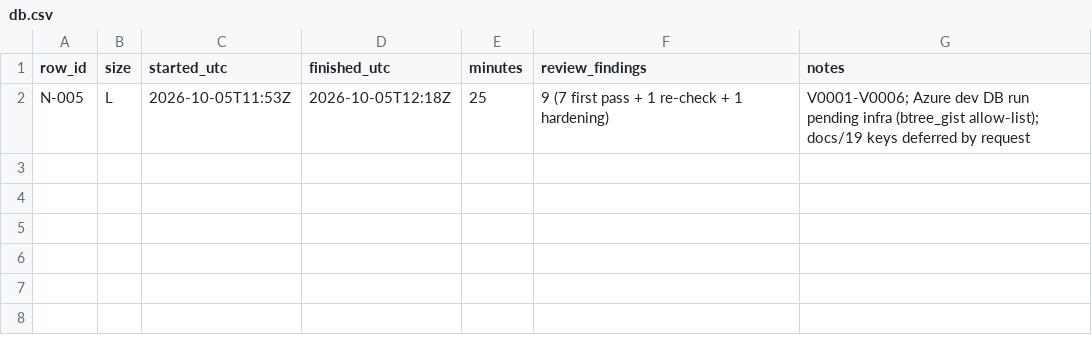
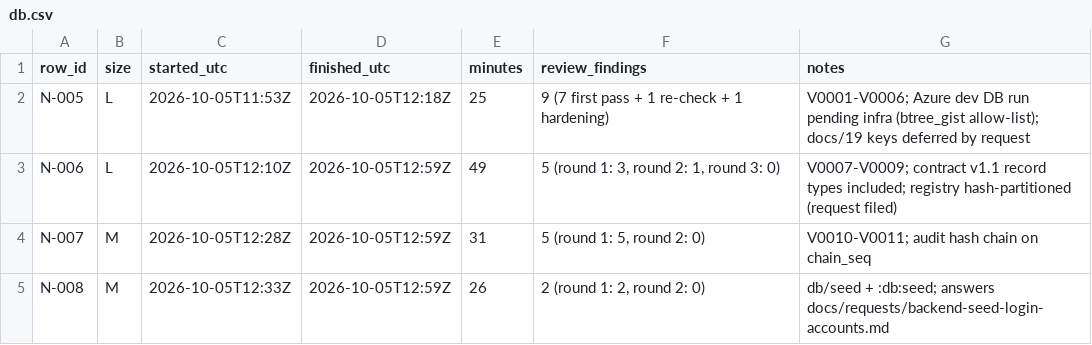
Before and after one commit to asefameerador96-ctrl/Aron-Pro-Max, a CSV file: docs/status/db.csv, drawn as a sheet.

```diff
--- a/docs/status/db.csv
+++ b/docs/status/db.csv
@@ -2 +2,4 @@ row_id,size,started_utc,finished_utc,minutes,review_findings,notes
 N-005,L,2026-10-05T11:53Z,2026-10-05T12:18Z,25,9 (7 first pass + 1 re-check + 1 hardening),"V0001-V0006; Azure dev DB run pending infra (btree_gist allow-list); docs/19 keys deferred by request"
+N-006,L,2026-10-05T12:10Z,2026-10-05T12:59Z,49,"5 (round 1: 3, round 2: 1, round 3: 0)","V0007-V0009; contract v1.1 record types included; registry hash-partitioned (request filed)"
+N-007,M,2026-10-05T12:28Z,2026-10-05T12:59Z,31,"5 (round 1: 5, round 2: 0)","V0010-V0011; audit hash chain on chain_seq"
+N-008,M,2026-10-05T12:33Z,2026-10-05T12:59Z,26,"2 (round 1: 2, round 2: 0)","db/seed + :db:seed; answers docs/requests/backend-seed-login-accounts.md"
```
Also changed, not shown: 1 other file.
